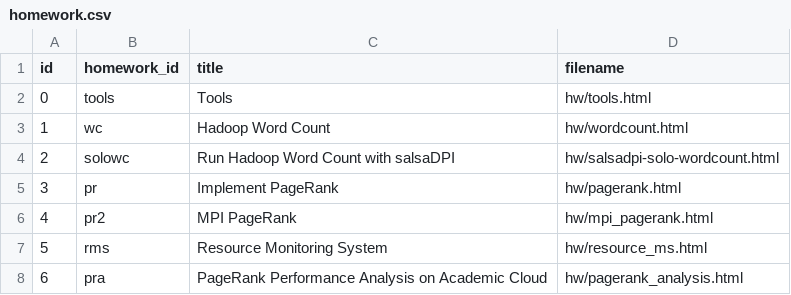
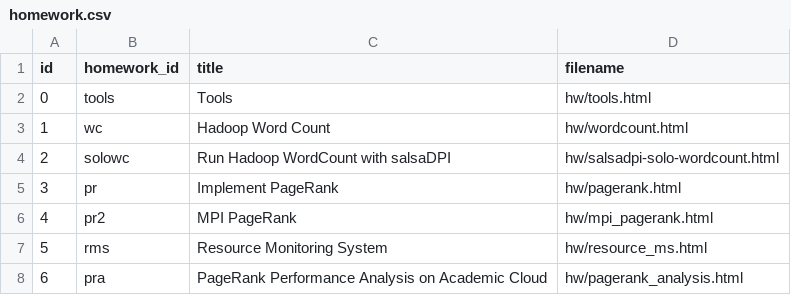
Before and after one commit to nishant07/course-builder, a CSV file: data/homework.csv, drawn as a sheet.

```diff
--- a/data/homework.csv
+++ b/data/homework.csv
@@ -3,3 +3,3 @@ id,homework_id,title,filename
 1,wc,Hadoop Word Count,hw/wordcount.html
-2,solowc,Run Hadoop Word Count with salsaDPI,hw/salsadpi-solo-wordcount.html
+2,solowc,Run Hadoop WordCount with salsaDPI,hw/salsadpi-solo-wordcount.html
 3,pr,Implement PageRank,hw/pagerank.html
```
Also changed, not shown: 2 other files.
